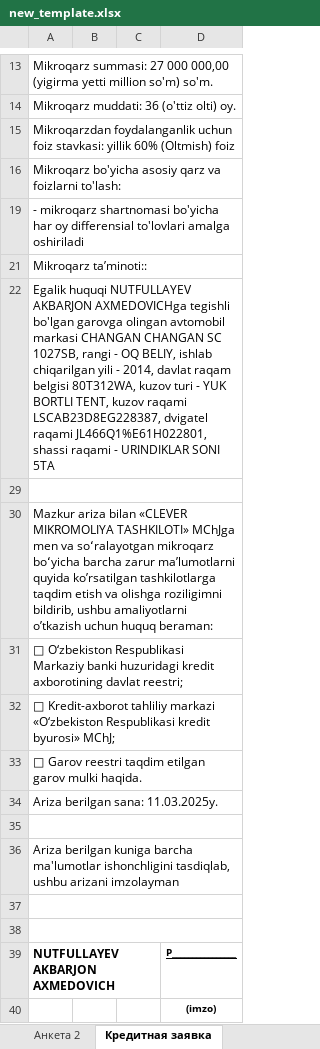
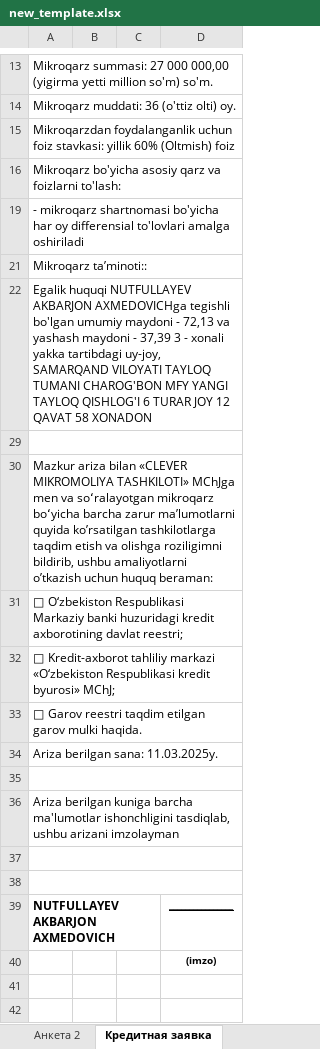
Before and after one commit to khurshid28/payup, an Excel workbook: media/new_template.xlsx, sheet Кредитная заявка, drawn as a sheet; only a part is shown, gaps mark what is left out; values as stored, in another font and other column widths than the file's, no borders; the diff names each change by its address in the sheet, - before the commit and + after, or states it on an @@ line.

```diff
--- a/media/new_template.xlsx (sheet Кредитная заявка)
+++ b/media/new_template.xlsx (sheet Кредитная заявка)
-A22: …tegishli bo'lgan garovga olingan avtomobil markasi CHANGAN CHANGAN SC 1027SB, rangi - OQ BELIY, ishlab chiqarilgan yili - 2014, davlat raqam belgisi 80T312WA, kuzov turi - YUK BORTLI TENT, kuzov raqami LSCAB23D8EG228387, dvigatel raqami JL466Q1%E61H022801, shassi raqami - URINDIKLAR SONI 5TA
+A22: …tegishli bo'lgan umumiy maydoni - 72,13 va yashash maydoni - 37,39 3 - xonali yakka tartibdagi uy-joy, SAMARQAND VILOYATI TAYLOQ TUMANI CHAROG'BON MFY YANGI TAYLOQ QISHLOG'I 6 TURAR JOY 12 QAVAT 58 XONADON
-D39: P________________
+D39: ________________
```
Also changed, not shown: sheet dalolatnoma, sheet bayonnoma, sheet xulosa, sheet buyruq, sheet Акт мониторинга 4, sheet Акт мониторинга 2, 6 more sheets, 36 other files.
